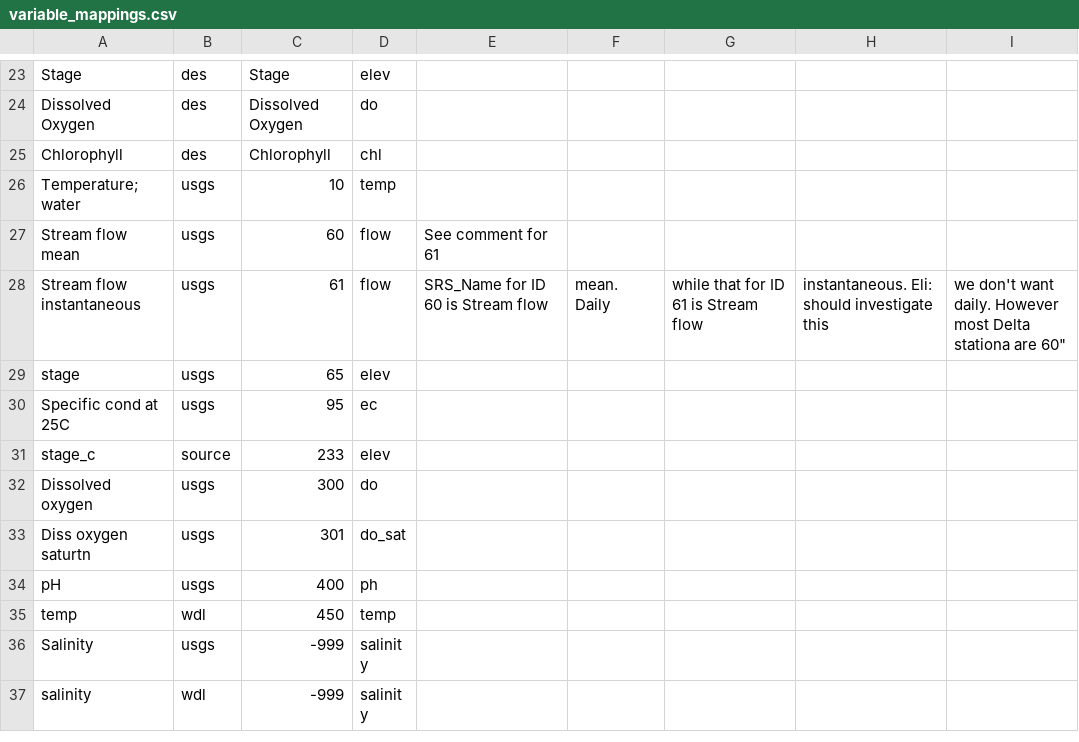
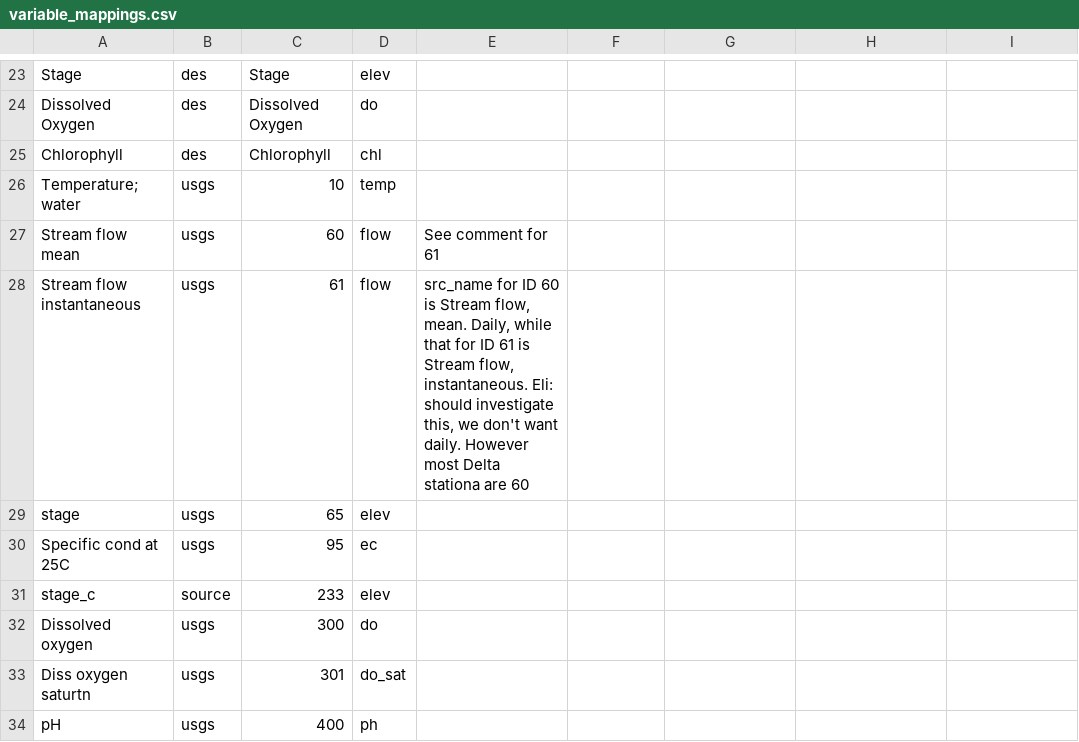
Before and after one commit to CADWRDeltaModeling/vtools3, a CSV file: vtools/datastore/variable_mappings.csv, drawn as a sheet; only a part is shown, gaps mark what is left out; the shorter side is filled out with more unchanged rows; the diff names each change by its address in the sheet, - before the commit and + after, or states it on an @@ line.

Commit message:
Fixed some commas

```diff
--- a/vtools/datastore/variable_mappings.csv
+++ b/vtools/datastore/variable_mappings.csv
-E28: SRS_Name for ID 60 is Stream flow
+E28: src_name for ID 60 is Stream flow, mean. Daily, while that for ID 61 is Stream flow, instantaneous. Eli: should investigate this, we don't want daily. However most Delta stationa are 60
-F28: mean. Daily
+F28: (empty)
-G28: while that for ID 61 is Stream flow
+G28: (empty)
-H28: instantaneous. Eli: should investigate this
+H28: (empty)
-I28: we don't want daily. However most Delta stationa are 60"
+I28: (empty)
```
